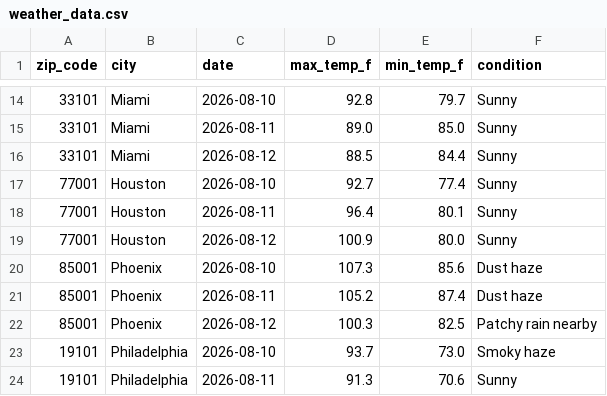
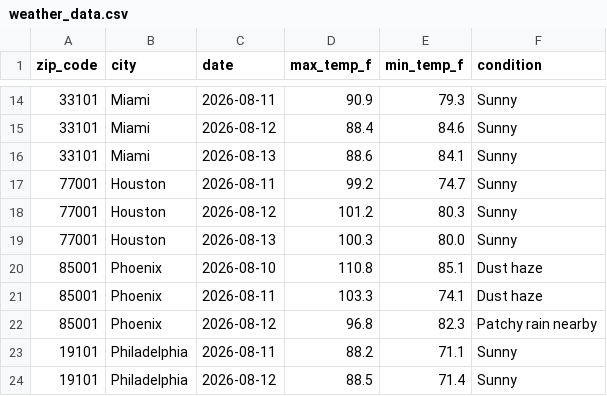
Before and after one commit to laurendelosreyes22-commits/weather-api-pipeline, a CSV file: weather_data.csv, drawn as a sheet; only a part is shown, gaps mark what is left out; the diff covers the shown part only.

```diff
--- a/weather_data.csv
+++ b/weather_data.csv
@@ -14,11 +14,11 @@ zip_code,city,date,max_temp_f,min_temp_f,condition
-33101,Miami,2026-08-10,92.8,79.7,Sunny
-33101,Miami,2026-08-11,89.0,85.0,Sunny
-33101,Miami,2026-08-12,88.5,84.4,Sunny
-77001,Houston,2026-08-10,92.7,77.4,Sunny
-77001,Houston,2026-08-11,96.4,80.1,Sunny
-77001,Houston,2026-08-12,100.9,80.0,Sunny
-85001,Phoenix,2026-08-10,107.3,85.6,Dust haze
-85001,Phoenix,2026-08-11,105.2,87.4,Dust haze
-85001,Phoenix,2026-08-12,100.3,82.5,Patchy rain nearby
-19101,Philadelphia,2026-08-10,93.7,73.0,Smoky haze
-19101,Philadelphia,2026-08-11,91.3,70.6,Sunny
+33101,Miami,2026-08-11,90.9,79.3,Sunny
+33101,Miami,2026-08-12,88.4,84.6,Sunny
+33101,Miami,2026-08-13,88.6,84.1,Sunny
+77001,Houston,2026-08-11,99.2,74.7,Sunny
+77001,Houston,2026-08-12,101.2,80.3,Sunny
+77001,Houston,2026-08-13,100.3,80.0,Sunny
+85001,Phoenix,2026-08-10,110.8,85.1,Dust haze
+85001,Phoenix,2026-08-11,103.3,74.1,Dust haze
+85001,Phoenix,2026-08-12,96.8,82.3,Patchy rain nearby
+19101,Philadelphia,2026-08-11,88.2,71.1,Sunny
+19101,Philadelphia,2026-08-12,88.5,71.4,Sunny
```
Also changed, not shown: 4 added rows, 4 removed rows and 113 edited cells elsewhere in this file.
